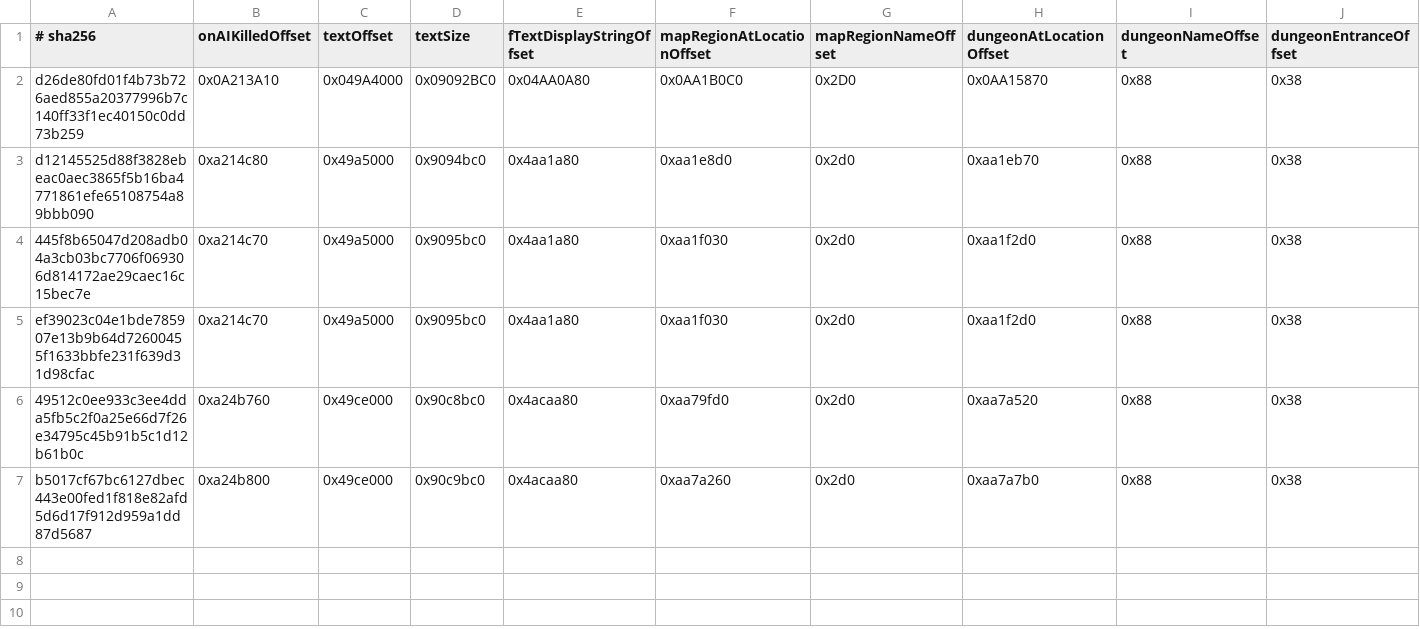
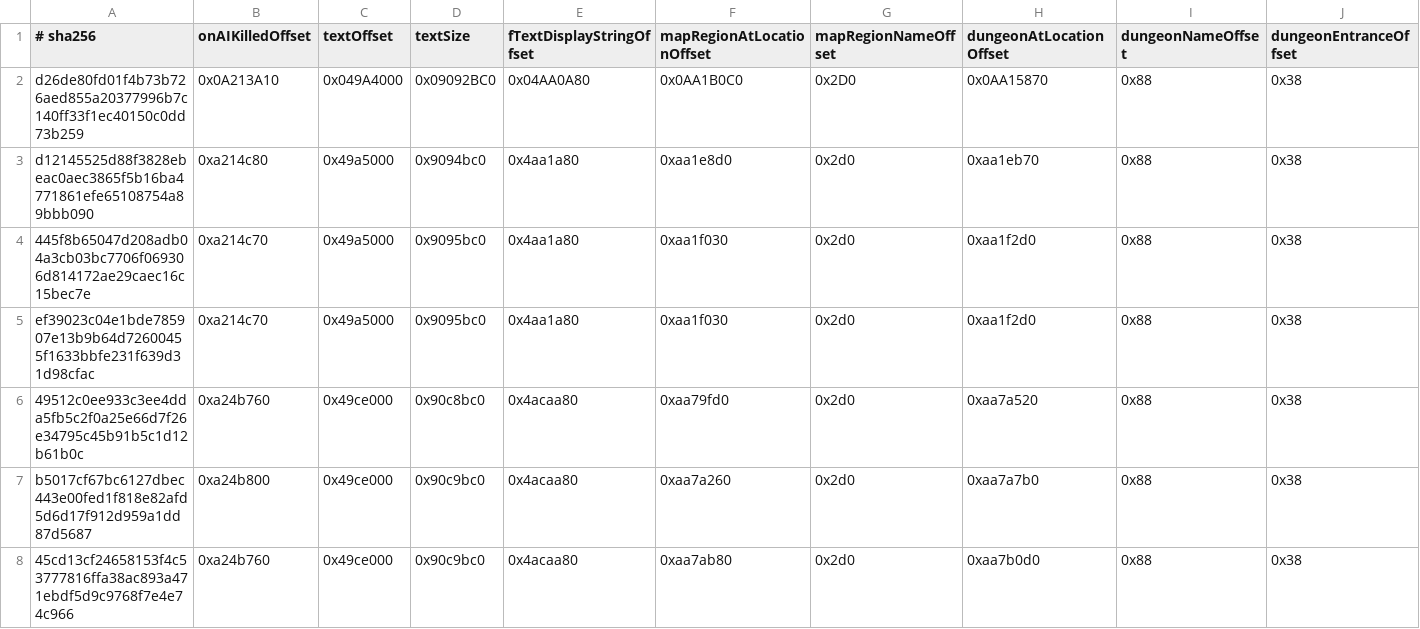
Before and after one commit to IEarnSolo/zanik, a TSV file: deploy/compatibility.tsv, drawn as a sheet; only a part is shown; rows hold the shown columns only; the diff names each change by its address in the sheet, - before the commit and + after, or states it on an @@ line.

```diff
--- a/deploy/compatibility.tsv
+++ b/deploy/compatibility.tsv
+row 8: 45cd13cf24658153f4c53777816ffa38ac893a471ebdf5d9c9768f7e4e74c966 | 0xa24b760 | 0x49ce000 | 0x90c9bc0 | 0x4acaa80 | 0xaa7ab80 | 0x2d0 | 0xaa7b0d0 | 0x88 | 0x38
```
Also changed, not shown: 16 other files.
